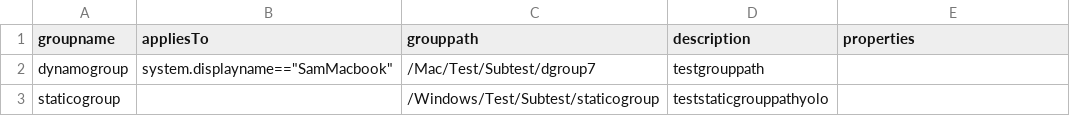
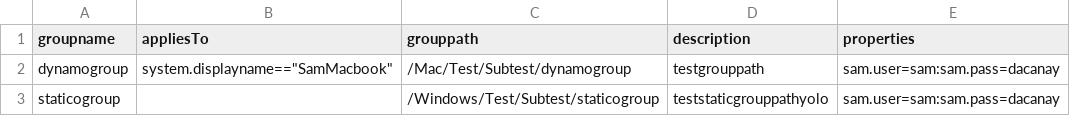
Before and after one commit to logicmonitor/lm_ruby, a CSV file: hostgroup/bulk/example.csv, drawn as a sheet.

Commit message:
property bug fix in bulk_add_hostgroups

```diff
--- a/hostgroup/bulk/example.csv
+++ b/hostgroup/bulk/example.csv
@@ -1,3 +1,3 @@
 groupname,appliesTo,grouppath,description,properties
-dynamogroup,system.displayname=="SamMacbook",/Mac/Test/Subtest/dgroup7,testgrouppath,
-staticogroup,,/Windows/Test/Subtest/staticogroup,teststaticgrouppathyolo
+dynamogroup,system.displayname=="SamMacbook",/Mac/Test/Subtest/dynamogroup,testgrouppath,sam.user=sam:sam.pass=dacanay
+staticogroup,,/Windows/Test/Subtest/staticogroup,teststaticgrouppathyolo,sam.user=sam:sam.pass=dacanay
```
Also changed, not shown: 5 other files.
